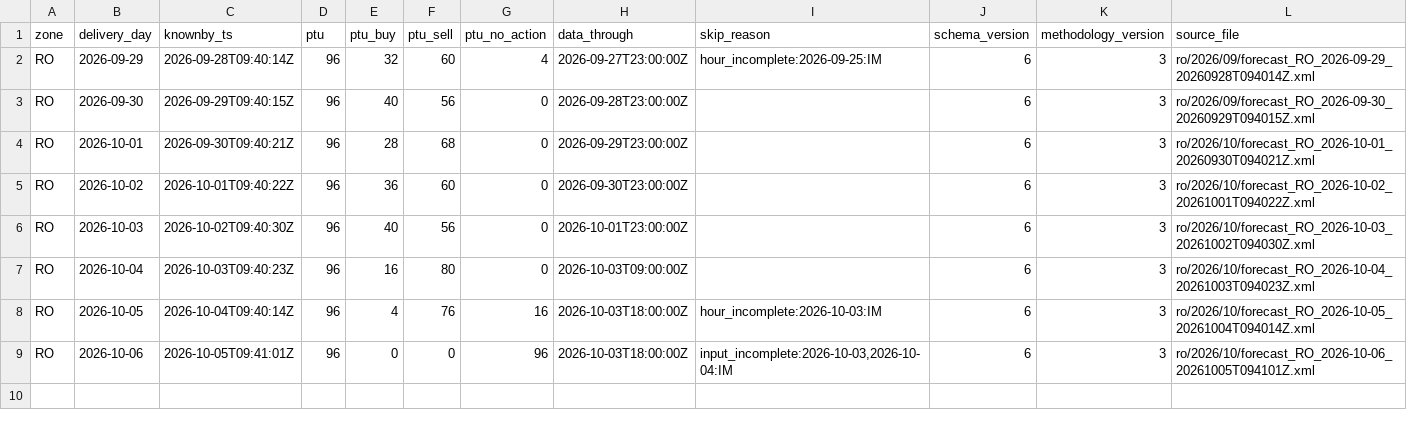
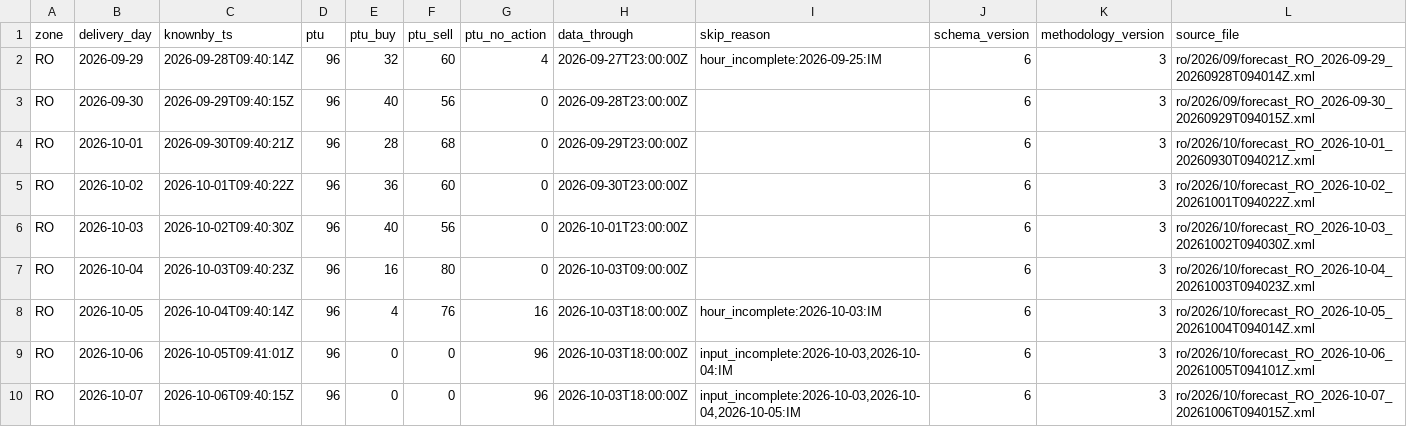
Before and after one commit to chuchueva/powertradinglab-site, a CSV file: data/v1/RO_forecasts.csv, drawn as a sheet; the diff names each change by its address in the sheet, - before the commit and + after, or states it on an @@ line.

Commit message:
data through 2026-10-06T09:40:18Z — 83 files

```diff
--- a/data/v1/RO_forecasts.csv
+++ b/data/v1/RO_forecasts.csv
+row 10: RO | 2026-10-07 | 2026-10-06T09:40:15Z | 96 | 0 | 0 | 96 | 2026-10-03T18:00:00Z | input_incomplete:2026-10-03,2026-10-04,2026-10-05:IM | 6 | 3 | ro/2026/10/forecast_RO_2026-10-07_20261006T094015Z.xml
```
Also changed, not shown: data/v1/NL_forecasts-latest.csv, data/v1/NL_scores-latest.csv, 9 other files.
